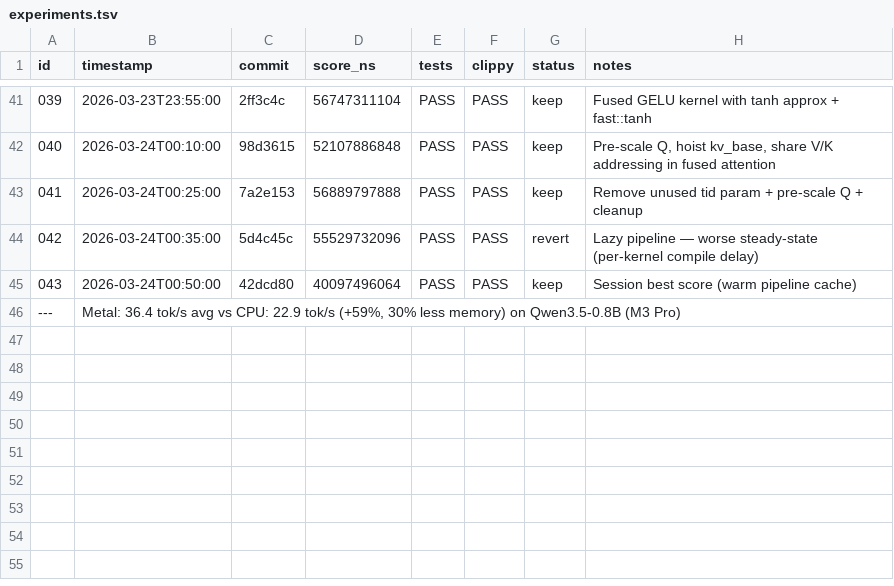
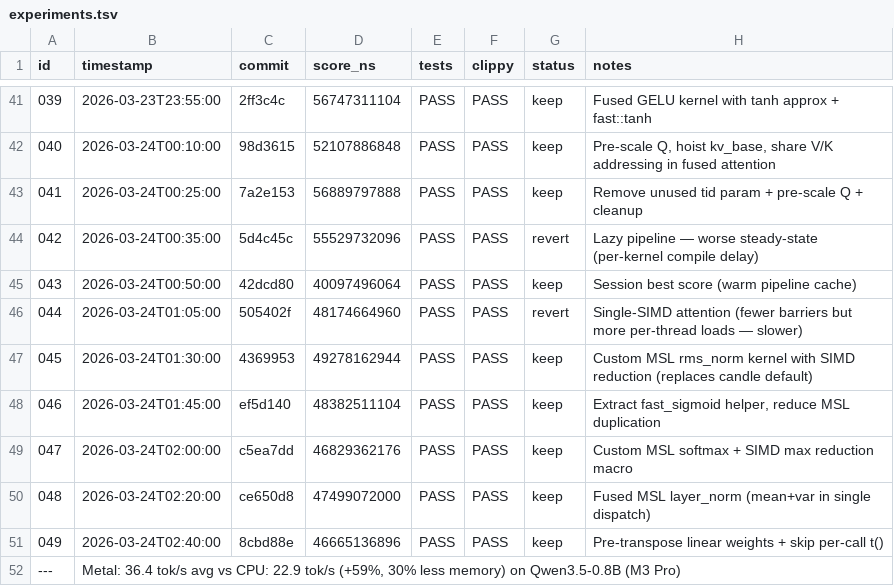
Before and after one commit to evilsocket/cake, a TSV file: autoresearch/backends/metal/experiments.tsv, drawn as a sheet; only a part is shown, gaps mark what is left out; the diff names each change by its address in the sheet, - before the commit and + after, or states it on an @@ line.

Commit message:
record experiments 044-049 results

```diff
--- a/autoresearch/backends/metal/experiments.tsv
+++ b/autoresearch/backends/metal/experiments.tsv
+row 46: 044 | 2026-03-24T01:05:00 | 505402f | 48174664960 | PASS | PASS | revert | Single-SIMD attention (fewer barriers but more per-thread loads — slower)
+row 47: 045 | 2026-03-24T01:30:00 | 4369953 | 49278162944 | PASS | PASS | keep | Custom MSL rms_norm kernel with SIMD reduction (replaces candle default)
+row 48: 046 | 2026-03-24T01:45:00 | ef5d140 | 48382511104 | PASS | PASS | keep | Extract fast_sigmoid helper, reduce MSL duplication
+row 49: 047 | 2026-03-24T02:00:00 | c5ea7dd | 46829362176 | PASS | PASS | keep | Custom MSL softmax + SIMD max reduction macro
+row 50: 048 | 2026-03-24T02:20:00 | ce650d8 | 47499072000 | PASS | PASS | keep | Fused MSL layer_norm (mean+var in single dispatch)
+row 51: 049 | 2026-03-24T02:40:00 | 8cbd88e | 46665136896 | PASS | PASS | keep | Pre-transpose linear weights + skip per-call t()
```
